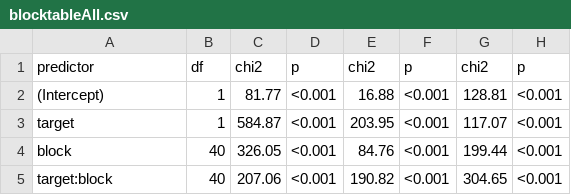
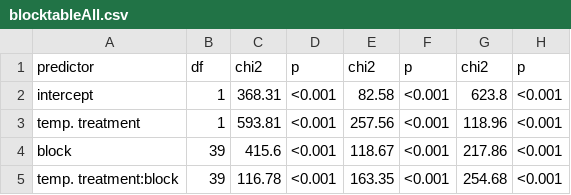
Before and after one commit to AileneKane/radcliffe, a CSV file: Analyses/wholegroup_paper1/output/blocktableAll.csv, drawn as a sheet.

Commit message:
moving the table and figure out of box 1

```diff
--- a/Analyses/wholegroup_paper1/output/blocktableAll.csv
+++ b/Analyses/wholegroup_paper1/output/blocktableAll.csv
@@ -1,5 +1,5 @@
 "predictor","df","chi2","p","chi2","p","chi2","p"
-"(Intercept)","1","81.77","<0.001","16.88","<0.001","128.81","<0.001"
-"target","1","584.87","<0.001","203.95","<0.001","117.07","<0.001"
-"block","40","326.05","<0.001","84.76","<0.001","199.44","<0.001"
-"target:block","40","207.06","<0.001","190.82","<0.001","304.65","<0.001"
+"intercept","1","368.31","<0.001","82.58","<0.001","623.8","<0.001"
+"temp. treatment","1","593.81","<0.001","257.56","<0.001","118.96","<0.001"
+"block","39","415.6","<0.001","118.67","<0.001","217.86","<0.001"
+"temp. treatment:block","39","116.78","<0.001","163.35","<0.001","254.68","<0.001"
```
Also changed, not shown: Analyses/wholegroup_paper1/output/yeartableAll.csv, 18 other files.
